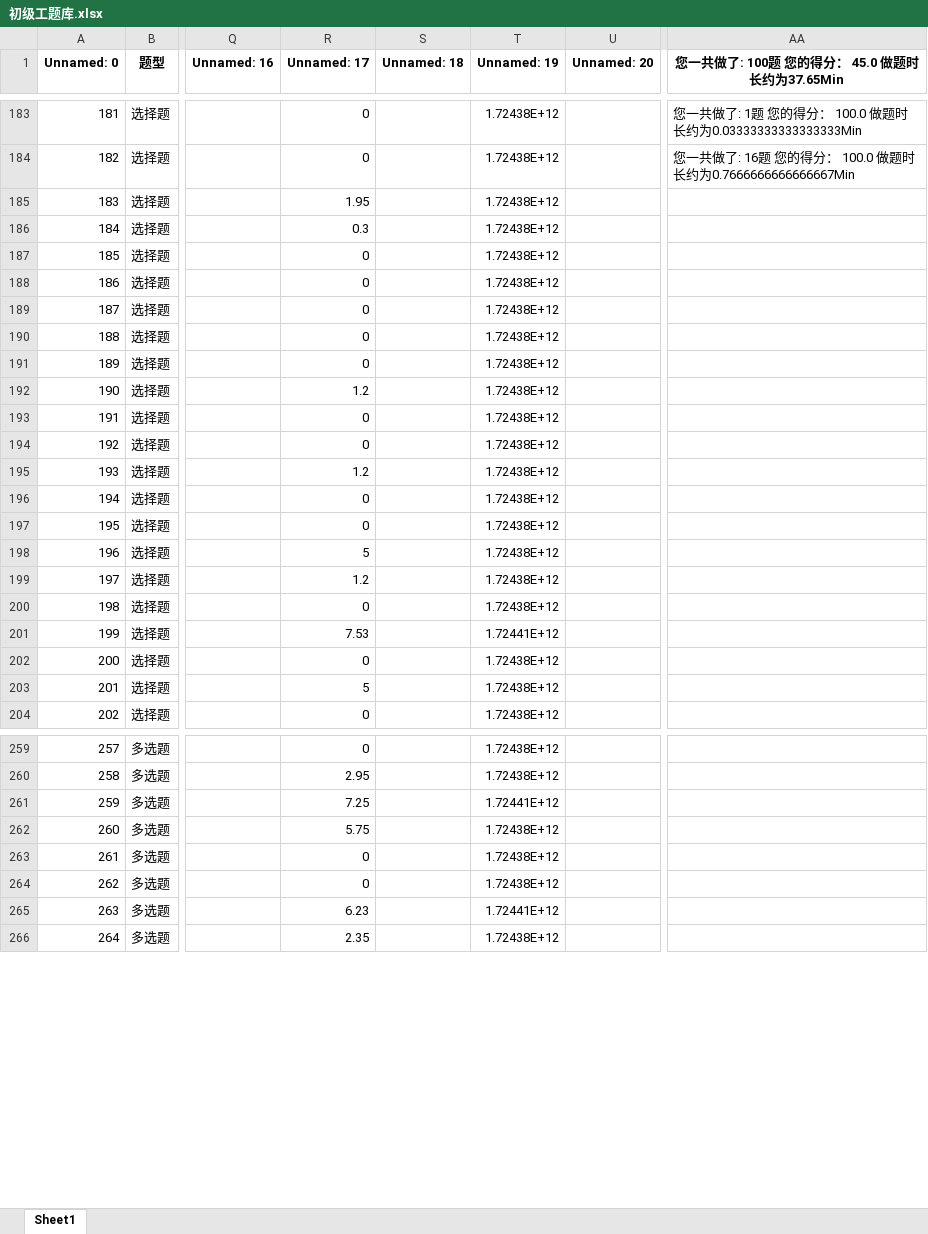
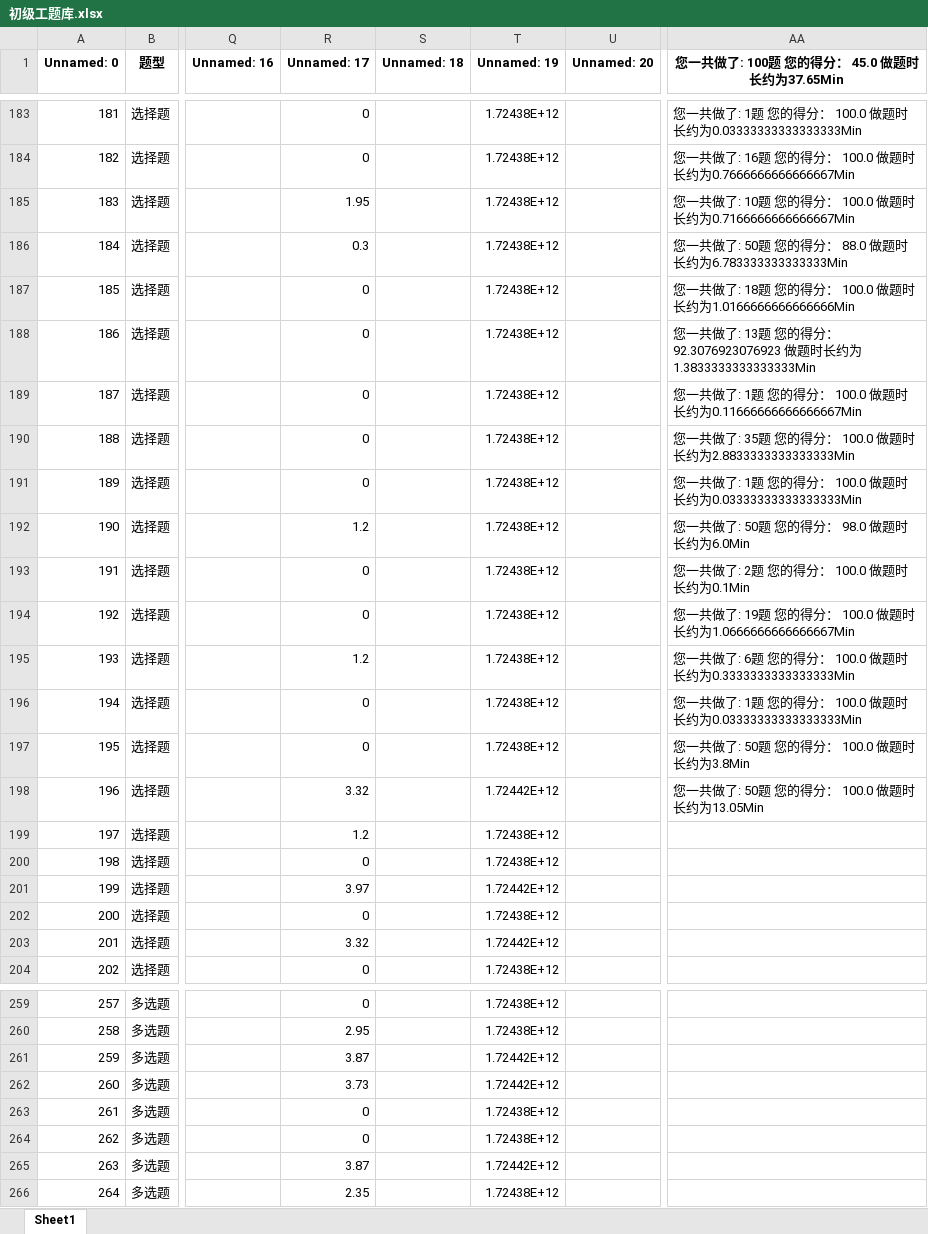
Before and after one commit to Disda-coding/SGCCKiller, an Excel workbook: src/main/resources/初级工题库.xlsx, sheet Sheet1, drawn as a sheet; only a part is shown, gaps mark what is left out; values as stored, in another font and other column widths than the file's, no borders; the diff covers the shown part only; the diff names each change by its address in the sheet, - before the commit and + after, or states it on an @@ line.

```diff
--- a/src/main/resources/初级工题库.xlsx (sheet Sheet1)
+++ b/src/main/resources/初级工题库.xlsx (sheet Sheet1)
-AA185: (empty)
+AA185: 您一共做了: 10题 您的得分： 100.0 做题时长约为0.7166666666666667Min
-AA186: (empty)
+AA186: 您一共做了: 50题 您的得分： 88.0 做题时长约为6.783333333333333Min
-AA187: (empty)
+AA187: 您一共做了: 18题 您的得分： 100.0 做题时长约为1.0166666666666666Min
-AA188: (empty)
+AA188: 您一共做了: 13题 您的得分： 92.3076923076923 做题时长约为1.3833333333333333Min
-AA189: (empty)
+AA189: 您一共做了: 1题 您的得分： 100.0 做题时长约为0.11666666666666667Min
-AA190: (empty)
+AA190: 您一共做了: 35题 您的得分： 100.0 做题时长约为2.8833333333333333Min
-AA191: (empty)
+AA191: 您一共做了: 1题 您的得分： 100.0 做题时长约为0.03333333333333333Min
-AA192: (empty)
+AA192: 您一共做了: 50题 您的得分： 98.0 做题时长约为6.0Min
-AA193: (empty)
+AA193: 您一共做了: 2题 您的得分： 100.0 做题时长约为0.1Min
-AA194: (empty)
+AA194: 您一共做了: 19题 您的得分： 100.0 做题时长约为1.0666666666666667Min
-AA195: (empty)
+AA195: 您一共做了: 6题 您的得分： 100.0 做题时长约为0.3333333333333333Min
-AA196: (empty)
+AA196: 您一共做了: 1题 您的得分： 100.0 做题时长约为0.03333333333333333Min
-AA197: (empty)
+AA197: 您一共做了: 50题 您的得分： 100.0 做题时长约为3.8Min
-R198 (Unnamed: 17): 5
+R198 (Unnamed: 17): 3.32
-T198 (Unnamed: 19): 1.72438E+12
+T198 (Unnamed: 19): 1.72442E+12
-AA198: (empty)
+AA198: 您一共做了: 50题 您的得分： 100.0 做题时长约为13.05Min
-R201 (Unnamed: 17): 7.53
+R201 (Unnamed: 17): 3.97
-T201 (Unnamed: 19): 1.72441E+12
+T201 (Unnamed: 19): 1.72442E+12
-R203 (Unnamed: 17): 5
+R203 (Unnamed: 17): 3.32
-T203 (Unnamed: 19): 1.72438E+12
+T203 (Unnamed: 19): 1.72442E+12
-R261 (Unnamed: 17): 7.25
+R261 (Unnamed: 17): 3.87
-T261 (Unnamed: 19): 1.72441E+12
+T261 (Unnamed: 19): 1.72442E+12
-R262 (Unnamed: 17): 5.75
+R262 (Unnamed: 17): 3.73
-T262 (Unnamed: 19): 1.72438E+12
+T262 (Unnamed: 19): 1.72442E+12
-R265 (Unnamed: 17): 6.23
+R265 (Unnamed: 17): 3.87
-T265 (Unnamed: 19): 1.72441E+12
+T265 (Unnamed: 19): 1.72442E+12
```
Also changed, not shown: 88 edited cells elsewhere in this sheet, src/main/resources/中级工应知应会题库.xlsx, src/main/resources/中级工题库.xlsx, 4 other files.
